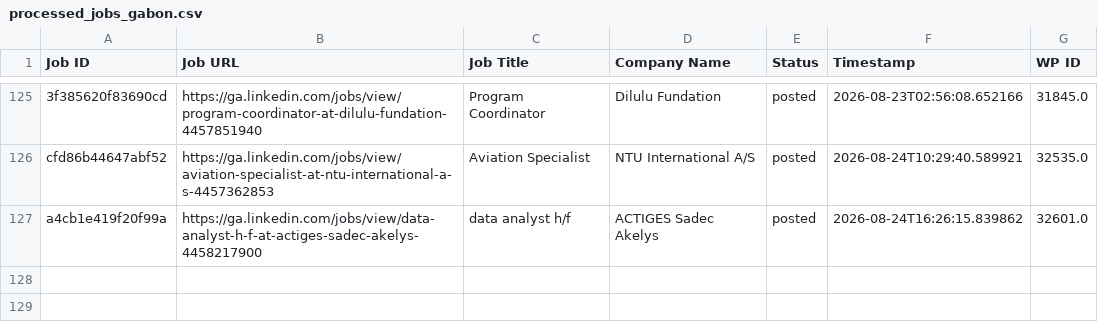
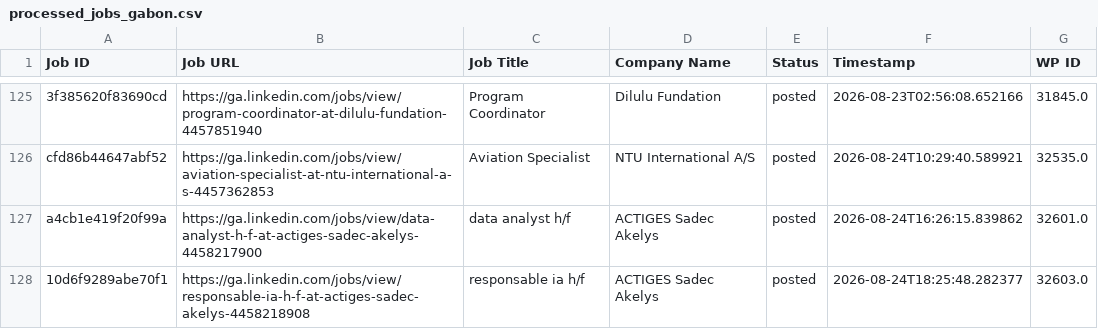
Before and after one commit to projectfetcher/ga, a CSV file: processed_jobs_gabon.csv, drawn as a sheet; only a part is shown, gaps mark what is left out.

```diff
--- a/processed_jobs_gabon.csv
+++ b/processed_jobs_gabon.csv
@@ -127 +127,2 @@ cfd86b44647abf52,https://ga.linkedin.com/jobs/view/aviation-specialist-at-ntu-in
 a4cb1e419f20f99a,https://ga.linkedin.com/jobs/view/data-analyst-h-f-at-actiges-sadec-akelys-4458217900,data analyst h/f,ACTIGES Sadec Akelys,posted,2026-08-24T16:26:15.839862,32601.0
+10d6f9289abe70f1,https://ga.linkedin.com/jobs/view/responsable-ia-h-f-at-actiges-sadec-akelys-4458218908,responsable ia h/f,ACTIGES Sadec Akelys,posted,2026-08-24T18:25:48.282377,32603.0
```
